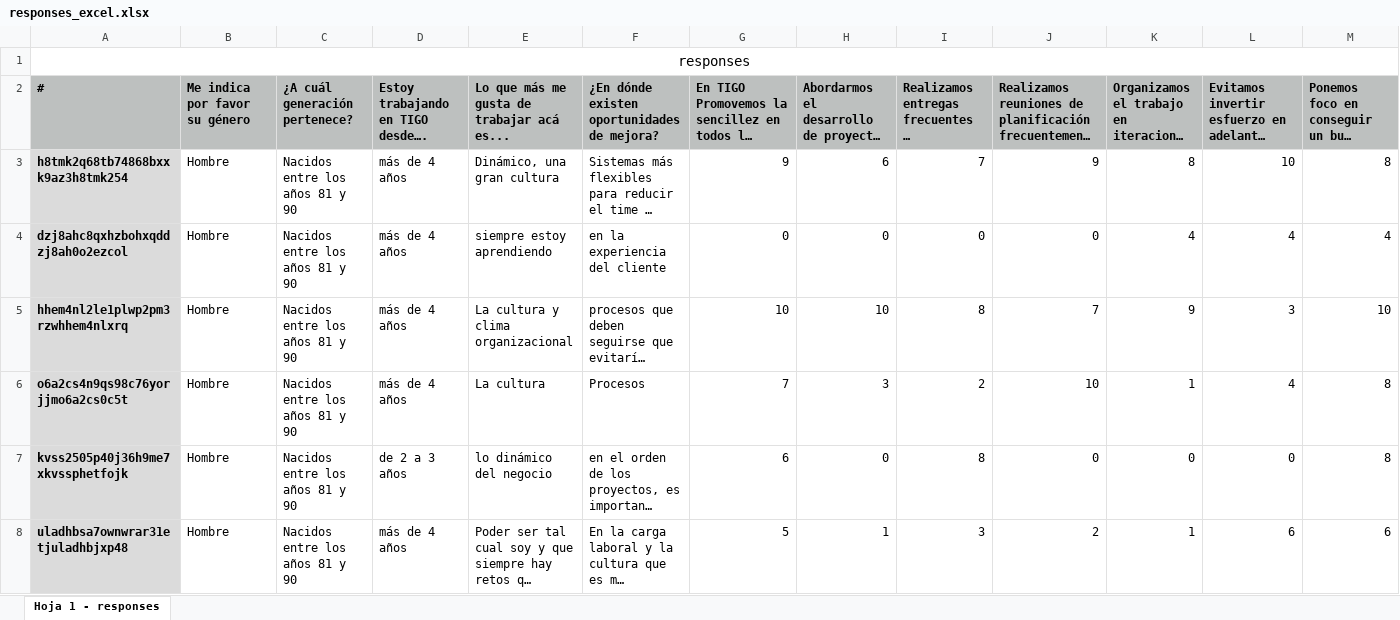
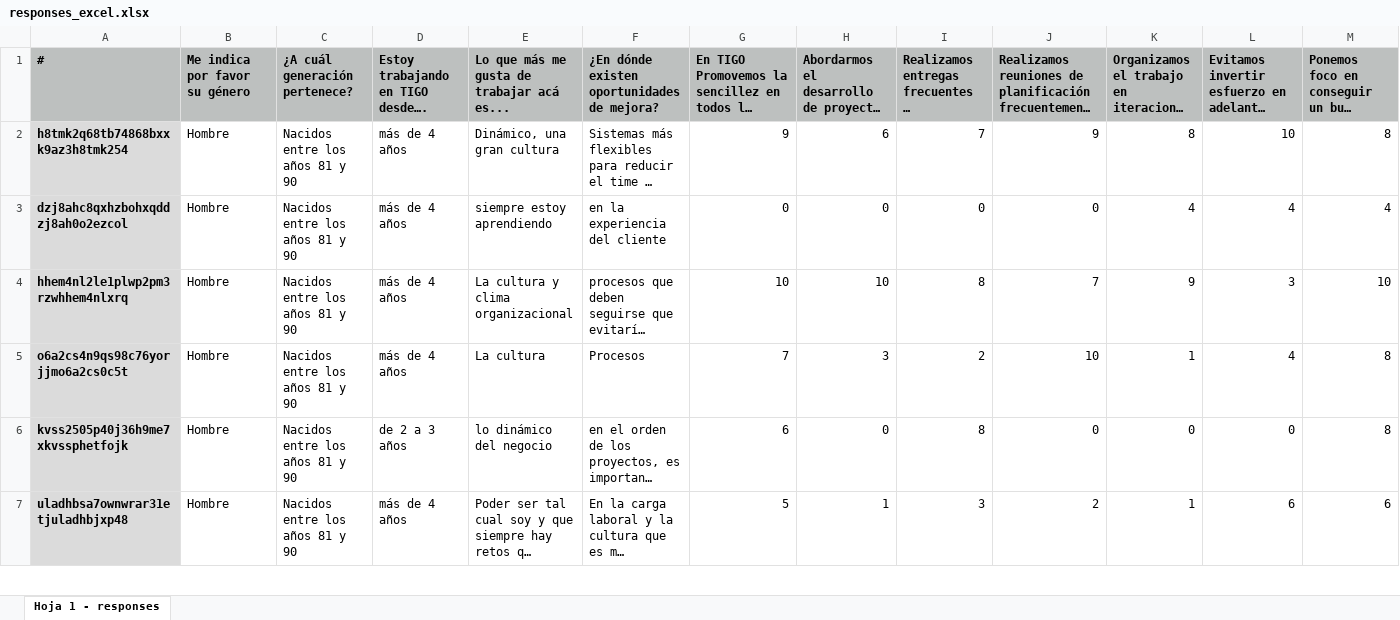
Before and after one commit to gonzalezulises/FDSMARZO24, an Excel workbook: responses_excel.xlsx, sheet Hoja 1 - responses, drawn as a sheet; only a part is shown; long unchanged cells end in …; values as stored, in another font and other column widths than the file's, no borders; rows hold the shown columns only; the diff names each change by its address in the sheet, - before the commit and + after, or states it on an @@ line.

Commit message:
Add files via upload

```diff
--- a/responses_excel.xlsx (sheet Hoja 1 - responses)
+++ b/responses_excel.xlsx (sheet Hoja 1 - responses)
-row 1: responses
```
